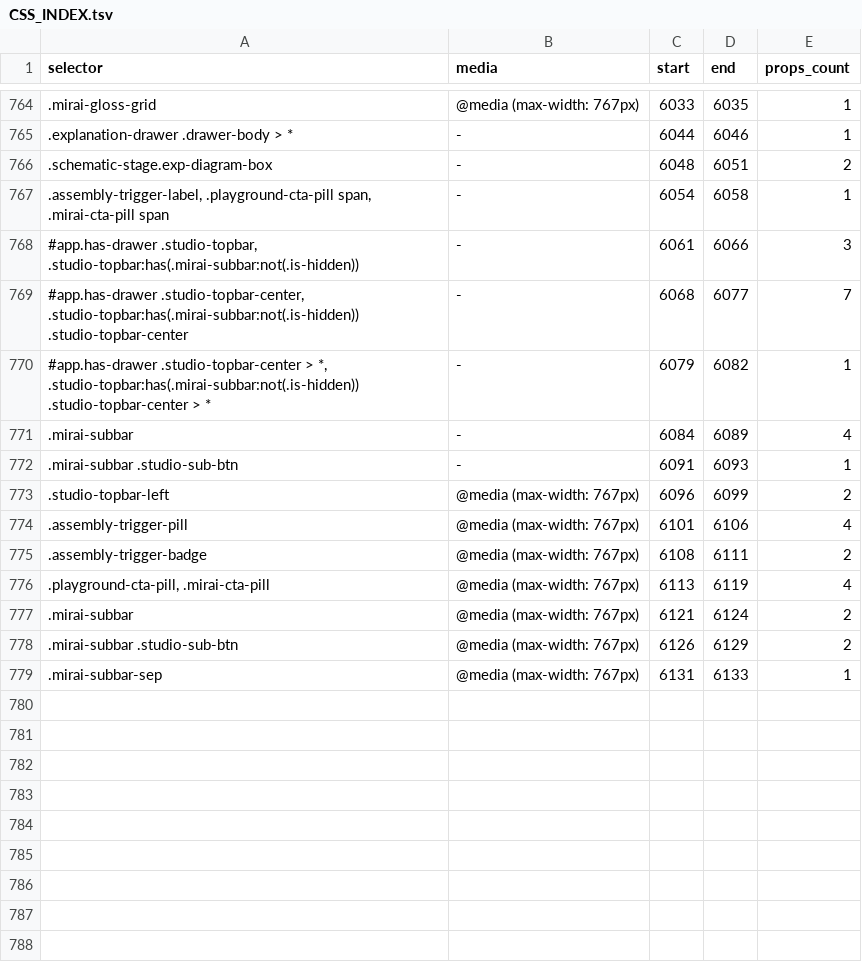
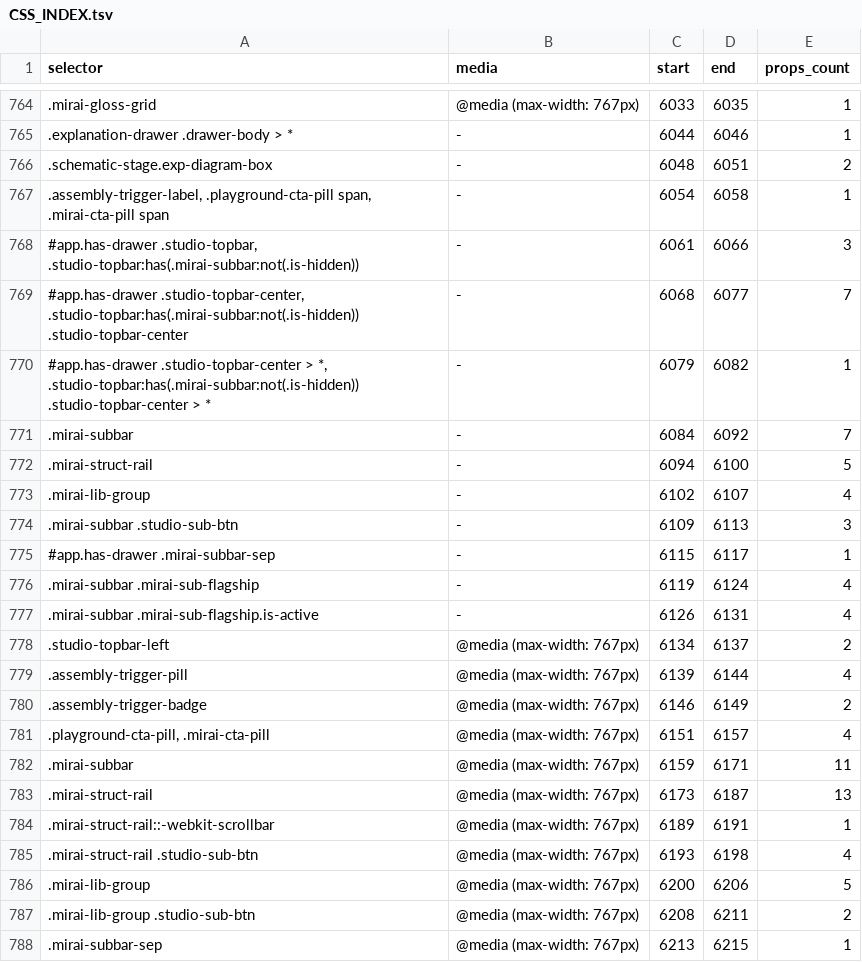
Before and after one commit to sc8z35a-collab/SONY-A7-IV-Diagram, a TSV file: catalog/code/CSS_INDEX.tsv, drawn as a sheet; only a part is shown, gaps mark what is left out; addresses are those after the commit; the diff names each change by its address in the sheet, - before the commit and + after, or states it on an @@ line.

```diff
--- a/catalog/code/CSS_INDEX.tsv
+++ b/catalog/code/CSS_INDEX.tsv
-D771 (end): 6089
+D771 (end): 6092
-E771 (props_count): 4
+E771 (props_count): 7
+row 772: .mirai-struct-rail | - | 6094 | 6100 | 5
+row 773: .mirai-lib-group | - | 6102 | 6107 | 4
-C774 (start): 6091
+C774 (start): 6109
-D774 (end): 6093
+D774 (end): 6113
-E774 (props_count): 1
+E774 (props_count): 3
+row 775: #app.has-drawer .mirai-subbar-sep | - | 6115 | 6117 | 1
+row 776: .mirai-subbar .mirai-sub-flagship | - | 6119 | 6124 | 4
+row 777: .mirai-subbar .mirai-sub-flagship.is-active | - | 6126 | 6131 | 4
-C778 (start): 6096
+C778 (start): 6134
-D778 (end): 6099
+D778 (end): 6137
-C779 (start): 6101
+C779 (start): 6139
-D779 (end): 6106
+D779 (end): 6144
-C780 (start): 6108
+C780 (start): 6146
-D780 (end): 6111
+D780 (end): 6149
-C781 (start): 6113
+C781 (start): 6151
-D781 (end): 6119
+D781 (end): 6157
-C782 (start): 6121
+C782 (start): 6159
-D782 (end): 6124
+D782 (end): 6171
-E782 (props_count): 2
+E782 (props_count): 11
+row 783: .mirai-struct-rail | @media (max-width: 767px) | 6173 | 6187 | 13
+row 784: .mirai-struct-rail::-webkit-scrollbar | @media (max-width: 767px) | 6189 | 6191 | 1
+row 785: .mirai-struct-rail .studio-sub-btn | @media (max-width: 767px) | 6193 | 6198 | 4
+row 786: .mirai-lib-group | @media (max-width: 767px) | 6200 | 6206 | 5
-A787 (selector): .mirai-subbar .studio-sub-btn
+A787 (selector): .mirai-lib-group .studio-sub-btn
-C787 (start): 6126
+C787 (start): 6208
-D787 (end): 6129
+D787 (end): 6211
-C788 (start): 6131
+C788 (start): 6213
-D788 (end): 6133
+D788 (end): 6215
```
Also changed, not shown: catalog/code/GRAPH.tsv, catalog/code/MAP.tsv, 2 other files.
